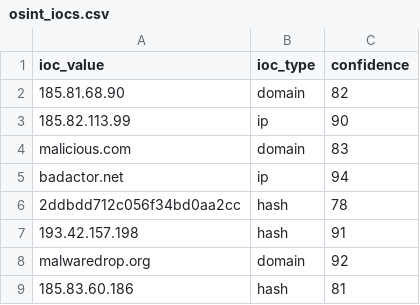
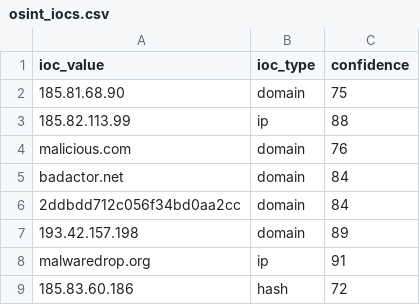
Before and after one commit to DRA3V50/Network-Threat-Intelligence, a CSV file: build/iocs/osint_iocs.csv, drawn as a sheet.

```diff
--- a/build/iocs/osint_iocs.csv
+++ b/build/iocs/osint_iocs.csv
@@ -1,9 +1,9 @@
 ioc_value,ioc_type,confidence
-185.81.68.90,domain,82
-185.82.113.99,ip,90
-malicious.com,domain,83
-badactor.net,ip,94
-2ddbdd712c056f34bd0aa2cc,hash,78
-193.42.157.198,hash,91
-malwaredrop.org,domain,92
-185.83.60.186,hash,81
+185.81.68.90,domain,75
+185.82.113.99,ip,88
+malicious.com,domain,76
+badactor.net,domain,84
+2ddbdd712c056f34bd0aa2cc,domain,84
+193.42.157.198,domain,89
+malwaredrop.org,ip,91
+185.83.60.186,hash,72
```
Also changed, not shown: 4 other files.
